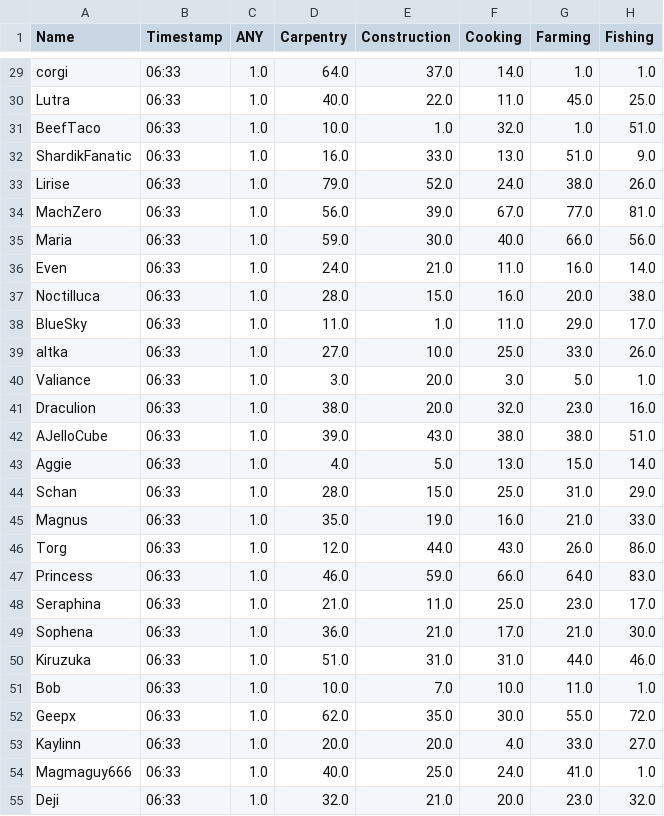
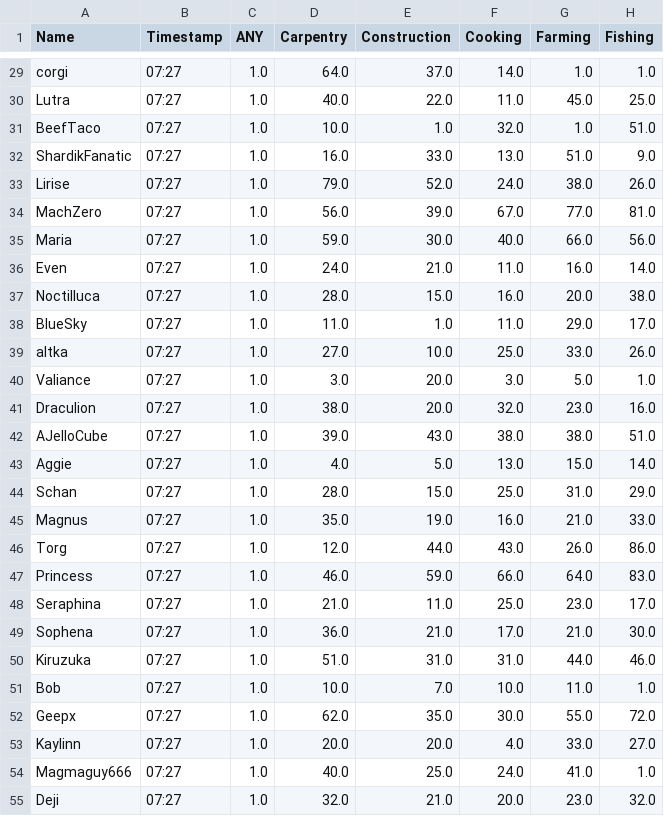
Before and after one commit to Ejem0724/Ejem0724.github.io, a CSV file: legion_live_stats.csv, drawn as a sheet; only a part is shown, gaps mark what is left out; the diff covers the shown part only; the diff names each change by its address in the sheet, - before the commit and + after, or states it on an @@ line.

```diff
--- a/legion_live_stats.csv
+++ b/legion_live_stats.csv
-B29:B55 (Timestamp): 06:33
+B29:B55 (Timestamp): 07:27
```
Also changed, not shown: 95 edited cells elsewhere in this file, 1 other file.
